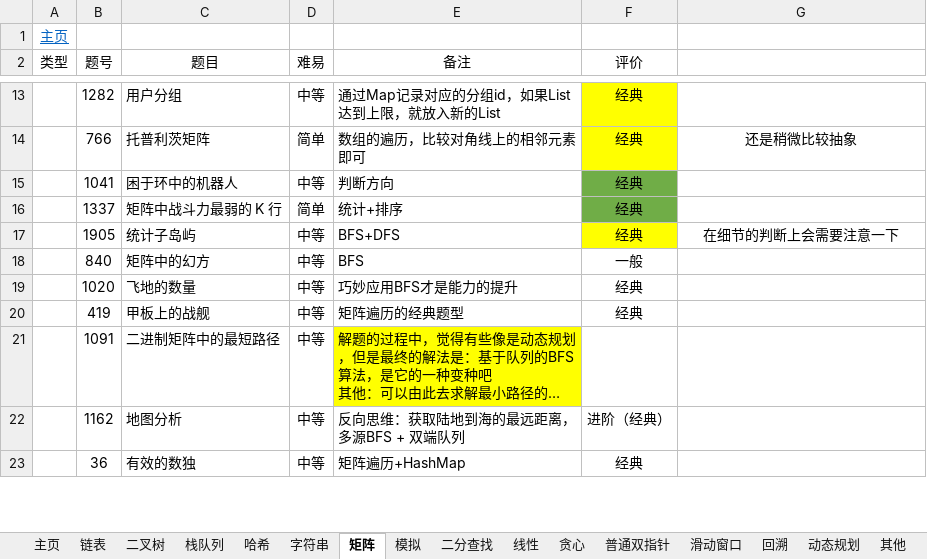
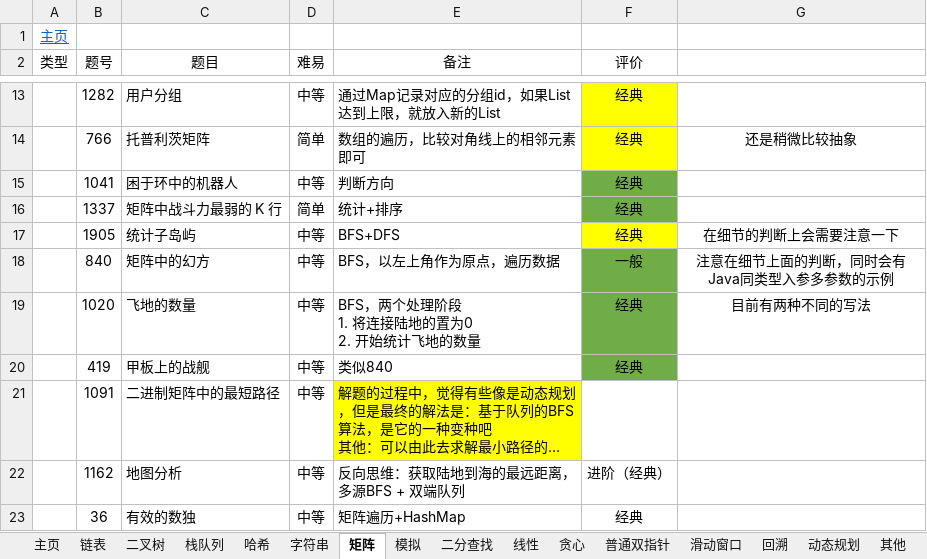
Before and after one commit to krest32/leetcode-record, an Excel workbook: leetcode/1. statistics/leetcode.xlsx, sheet 矩阵, drawn as a sheet; only a part is shown, gaps mark what is left out; long unchanged cells end in …; values as stored, in another font and other column widths than the file's, no borders; ↵ is a line break in a cell; the diff names each change by its address in the sheet, - before the commit and + after, or states it on an @@ line.

```diff
--- a/leetcode/1. statistics/leetcode.xlsx (sheet 矩阵)
+++ b/leetcode/1. statistics/leetcode.xlsx (sheet 矩阵)
-E18 (备注): BFS
+E18 (备注): BFS，以左上角作为原点，遍历数据
-F18:F20 fill: none
+F18:F20 fill: #70AD47
-G18: (empty)
+G18: 注意在细节上面的判断，同时会有Java同类型入参多参数的示例
-E19 (备注): 巧妙应用BFS才是能力的提升
+E19 (备注): BFS，两个处理阶段 ↵ 1. 将连接陆地的置为0 ↵ 2. 开始统计飞地的数量
-G19: (empty)
+G19: 目前有两种不同的写法
-E20 (备注): 矩阵遍历的经典题型
+E20 (备注): 类似840
```
Also changed, not shown: 2 other files.
